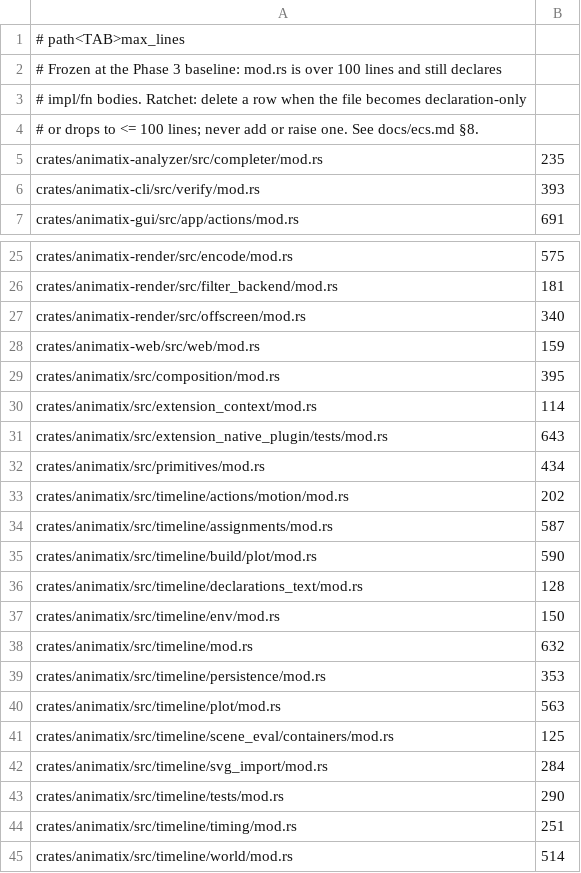
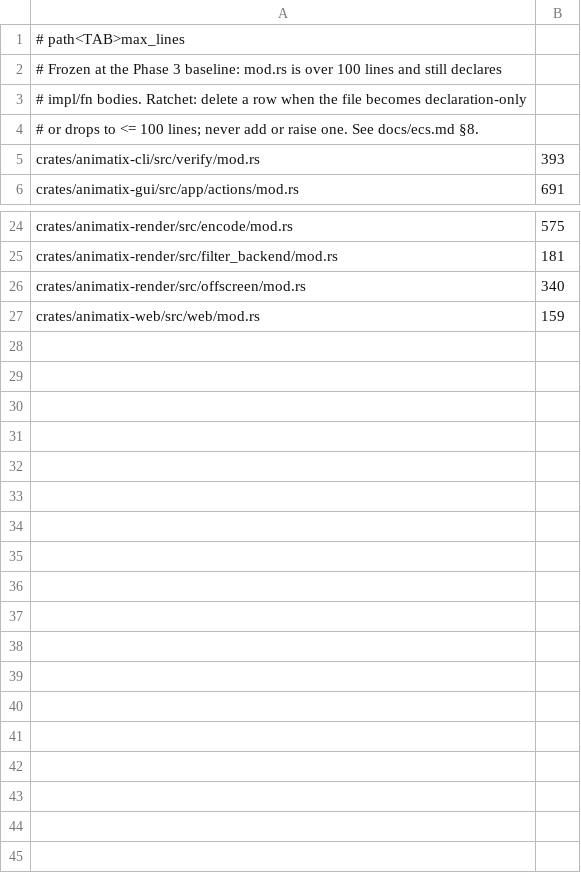
Before and after one commit to j4ger/animatix, a TSV file: scripts/mod-rs-allowlist.tsv, drawn as a sheet; only a part is shown, gaps mark what is left out; the diff names each change by its address in the sheet, - before the commit and + after, or states it on an @@ line.

Commit message:
refactor: move implementations out of frozen engine and analyzer mod.rs files

```diff
--- a/scripts/mod-rs-allowlist.tsv
+++ b/scripts/mod-rs-allowlist.tsv
-row 5: crates/animatix-analyzer/src/completer/mod.rs | 235
-row 29: crates/animatix/src/composition/mod.rs | 395
-row 30: crates/animatix/src/extension_context/mod.rs | 114
-row 31: crates/animatix/src/extension_native_plugin/tests/mod.rs | 643
-row 32: crates/animatix/src/primitives/mod.rs | 434
-row 33: crates/animatix/src/timeline/actions/motion/mod.rs | 202
-row 34: crates/animatix/src/timeline/assignments/mod.rs | 587
-row 35: crates/animatix/src/timeline/build/plot/mod.rs | 590
-row 36: crates/animatix/src/timeline/declarations_text/mod.rs | 128
-row 37: crates/animatix/src/timeline/env/mod.rs | 150
-row 38: crates/animatix/src/timeline/mod.rs | 632
-row 39: crates/animatix/src/timeline/persistence/mod.rs | 353
-row 40: crates/animatix/src/timeline/plot/mod.rs | 563
-row 41: crates/animatix/src/timeline/scene_eval/containers/mod.rs | 125
-row 42: crates/animatix/src/timeline/svg_import/mod.rs | 284
-row 43: crates/animatix/src/timeline/tests/mod.rs | 290
-row 44: crates/animatix/src/timeline/timing/mod.rs | 251
-row 45: crates/animatix/src/timeline/world/mod.rs | 514
```
Also changed, not shown: 43 other files.
